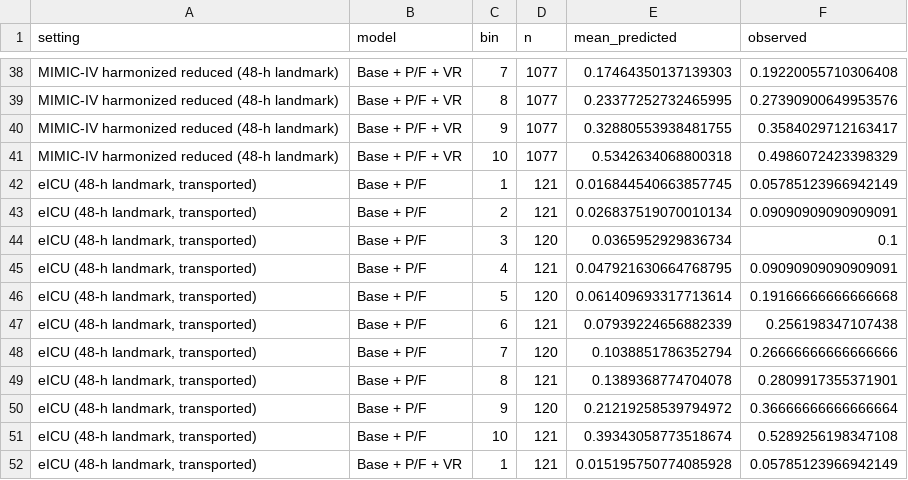
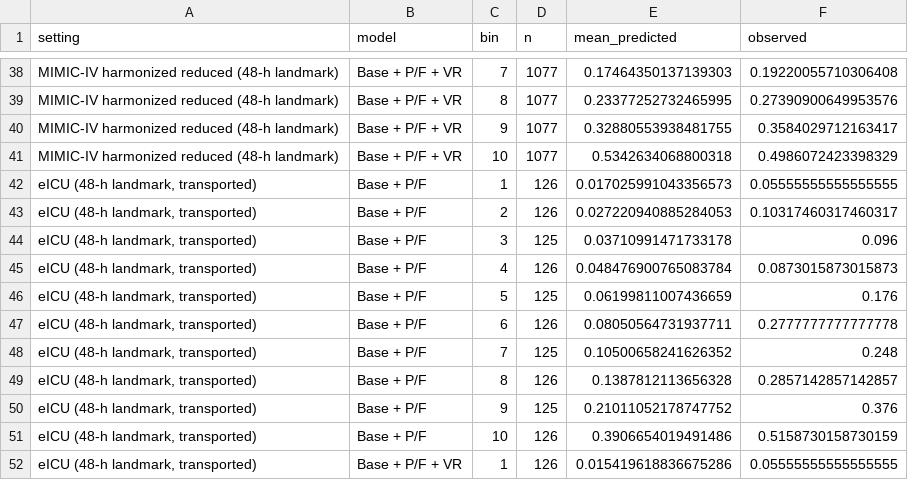
Before and after one commit to 245429488zc-svg/vr-dynamic-features-mimic-eicu, a CSV file: 05_round2_rebuild/SuppFigure_calibration_deciles.csv, drawn as a sheet; only a part is shown, gaps mark what is left out; the diff covers the shown part only.

Commit message:
eICU harmonized frame rebuilt on NATIVE first-day means (R2-2 completion, found in review): run_master_part1 normalizes eICU vitals once (legacy APS/extreme columns removed, hr/map/temp = nurse-charting native values); harmonized cc 1,332/376 -> 1,374/382; eICU landmark 1,206/269 -> 1,256/279; transported ladder, bootstrap/DeLong, Supp Tables 5/6, Table 1 panel B, Figure 1 analysis-sets box, Figure 4 and Supplementary Figure 2 all regenerated on the same frame; MIMIC-side results byte-identical (Table 2 re-verified against snapshot); redundant per-consumer legacy column blocks removed from six scripts; comparison log re-verified

```diff
--- a/05_round2_rebuild/SuppFigure_calibration_deciles.csv
+++ b/05_round2_rebuild/SuppFigure_calibration_deciles.csv
@@ -41,12 +41,12 @@ MIMIC-IV harmonized reduced (48-h landmark),Base + P/F + VR,9,1077,0.32880553938
 MIMIC-IV harmonized reduced (48-h landmark),Base + P/F + VR,10,1077,0.5342634068800318,0.4986072423398329
-"eICU (48-h landmark, transported)",Base + P/F,1,121,0.016844540663857745,0.05785123966942149
-"eICU (48-h landmark, transported)",Base + P/F,2,121,0.026837519070010134,0.09090909090909091
-"eICU (48-h landmark, transported)",Base + P/F,3,120,0.0365952929836734,0.1
-"eICU (48-h landmark, transported)",Base + P/F,4,121,0.047921630664768795,0.09090909090909091
-"eICU (48-h landmark, transported)",Base + P/F,5,120,0.061409693317713614,0.19166666666666668
-"eICU (48-h landmark, transported)",Base + P/F,6,121,0.07939224656882339,0.256198347107438
-"eICU (48-h landmark, transported)",Base + P/F,7,120,0.1038851786352794,0.26666666666666666
-"eICU (48-h landmark, transported)",Base + P/F,8,121,0.1389368774704078,0.2809917355371901
-"eICU (48-h landmark, transported)",Base + P/F,9,120,0.21219258539794972,0.36666666666666664
-"eICU (48-h landmark, transported)",Base + P/F,10,121,0.39343058773518674,0.5289256198347108
-"eICU (48-h landmark, transported)",Base + P/F + VR,1,121,0.015195750774085928,0.05785123966942149
+"eICU (48-h landmark, transported)",Base + P/F,1,126,0.017025991043356573,0.05555555555555555
+"eICU (48-h landmark, transported)",Base + P/F,2,126,0.027220940885284053,0.10317460317460317
+"eICU (48-h landmark, transported)",Base + P/F,3,125,0.03710991471733178,0.096
+"eICU (48-h landmark, transported)",Base + P/F,4,126,0.048476900765083784,0.0873015873015873
+"eICU (48-h landmark, transported)",Base + P/F,5,125,0.06199811007436659,0.176
+"eICU (48-h landmark, transported)",Base + P/F,6,126,0.08050564731937711,0.2777777777777778
+"eICU (48-h landmark, transported)",Base + P/F,7,125,0.10500658241626352,0.248
+"eICU (48-h landmark, transported)",Base + P/F,8,126,0.1387812113656328,0.2857142857142857
+"eICU (48-h landmark, transported)",Base + P/F,9,125,0.21011052178747752,0.376
+"eICU (48-h landmark, transported)",Base + P/F,10,126,0.3906654019491486,0.5158730158730159
+"eICU (48-h landmark, transported)",Base + P/F + VR,1,126,0.015419618836675286,0.05555555555555555
```
Also changed, not shown: 27 edited cells elsewhere in this file, 05_round2_rebuild/Figure4_incremental_metrics_summary.csv, 05_round2_rebuild/SuppFigure_DCA_calibration_summary.csv, 26 other files.
